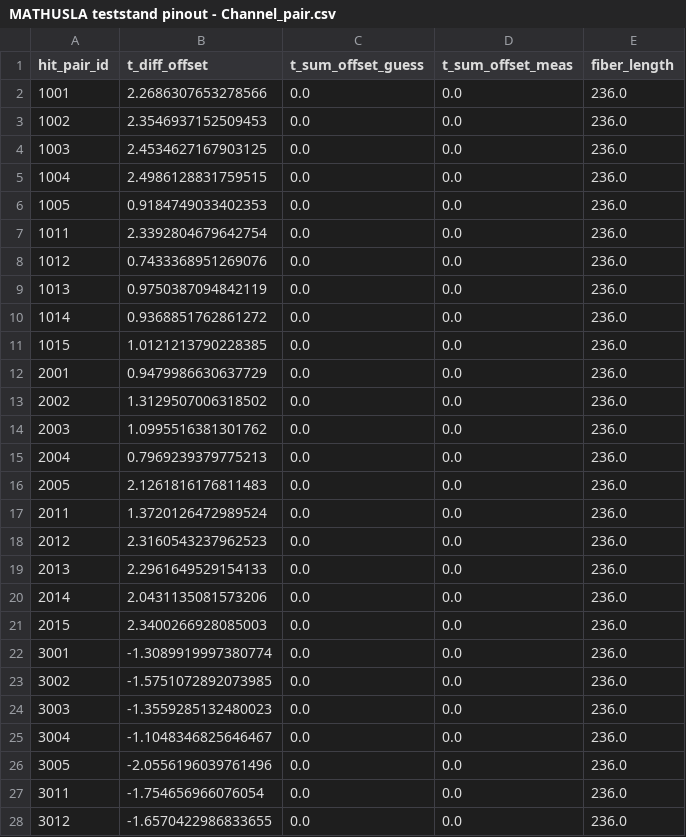
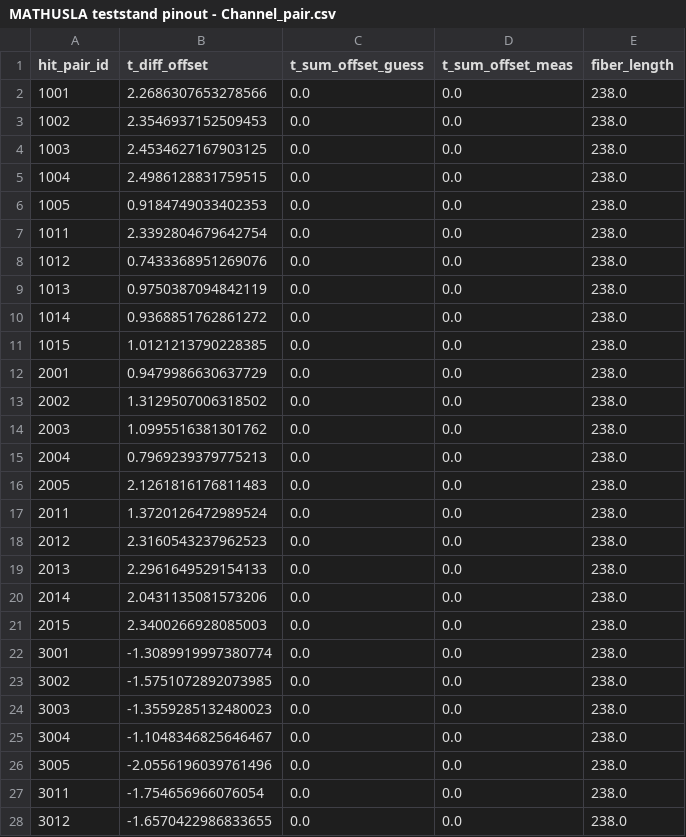
Before and after one commit to EdmondRen/TOFPET2_helper, a CSV file: configurations/MATHUSLA teststand pinout - Channel_pair.csv, drawn as a sheet; only a part is shown; the diff covers the shown part only.

```diff
--- a/configurations/MATHUSLA teststand pinout - Channel_pair.csv
+++ b/configurations/MATHUSLA teststand pinout - Channel_pair.csv
@@ -1,28 +1,28 @@
 hit_pair_id,t_diff_offset,t_sum_offset_guess,t_sum_offset_meas,fiber_length
-1001,2.2686307653278566,0.0,0.0,236.0
-1002,2.3546937152509453,0.0,0.0,236.0
-1003,2.4534627167903125,0.0,0.0,236.0
-1004,2.4986128831759515,0.0,0.0,236.0
-1005,0.9184749033402353,0.0,0.0,236.0
-1011,2.3392804679642754,0.0,0.0,236.0
-1012,0.7433368951269076,0.0,0.0,236.0
-1013,0.9750387094842119,0.0,0.0,236.0
-1014,0.9368851762861272,0.0,0.0,236.0
-1015,1.0121213790228385,0.0,0.0,236.0
-2001,0.9479986630637729,0.0,0.0,236.0
-2002,1.3129507006318502,0.0,0.0,236.0
-2003,1.0995516381301762,0.0,0.0,236.0
-2004,0.7969239379775213,0.0,0.0,236.0
-2005,2.1261816176811483,0.0,0.0,236.0
-2011,1.3720126472989524,0.0,0.0,236.0
-2012,2.3160543237962523,0.0,0.0,236.0
-2013,2.2961649529154133,0.0,0.0,236.0
-2014,2.0431135081573206,0.0,0.0,236.0
-2015,2.3400266928085003,0.0,0.0,236.0
-3001,-1.3089919997380774,0.0,0.0,236.0
-3002,-1.5751072892073985,0.0,0.0,236.0
-3003,-1.3559285132480023,0.0,0.0,236.0
-3004,-1.1048346825646467,0.0,0.0,236.0
-3005,-2.0556196039761496,0.0,0.0,236.0
-3011,-1.754656966076054,0.0,0.0,236.0
-3012,-1.6570422986833655,0.0,0.0,236.0
+1001,2.2686307653278566,0.0,0.0,238.0
+1002,2.3546937152509453,0.0,0.0,238.0
+1003,2.4534627167903125,0.0,0.0,238.0
+1004,2.4986128831759515,0.0,0.0,238.0
+1005,0.9184749033402353,0.0,0.0,238.0
+1011,2.3392804679642754,0.0,0.0,238.0
+1012,0.7433368951269076,0.0,0.0,238.0
+1013,0.9750387094842119,0.0,0.0,238.0
+1014,0.9368851762861272,0.0,0.0,238.0
+1015,1.0121213790228385,0.0,0.0,238.0
+2001,0.9479986630637729,0.0,0.0,238.0
+2002,1.3129507006318502,0.0,0.0,238.0
+2003,1.0995516381301762,0.0,0.0,238.0
+2004,0.7969239379775213,0.0,0.0,238.0
+2005,2.1261816176811483,0.0,0.0,238.0
+2011,1.3720126472989524,0.0,0.0,238.0
+2012,2.3160543237962523,0.0,0.0,238.0
+2013,2.2961649529154133,0.0,0.0,238.0
+2014,2.0431135081573206,0.0,0.0,238.0
+2015,2.3400266928085003,0.0,0.0,238.0
+3001,-1.3089919997380774,0.0,0.0,238.0
+3002,-1.5751072892073985,0.0,0.0,238.0
+3003,-1.3559285132480023,0.0,0.0,238.0
+3004,-1.1048346825646467,0.0,0.0,238.0
+3005,-2.0556196039761496,0.0,0.0,238.0
+3011,-1.754656966076054,0.0,0.0,238.0
+3012,-1.6570422986833655,0.0,0.0,238.0
```
Also changed, not shown: 13 edited cells elsewhere in this file, 15 other files.
